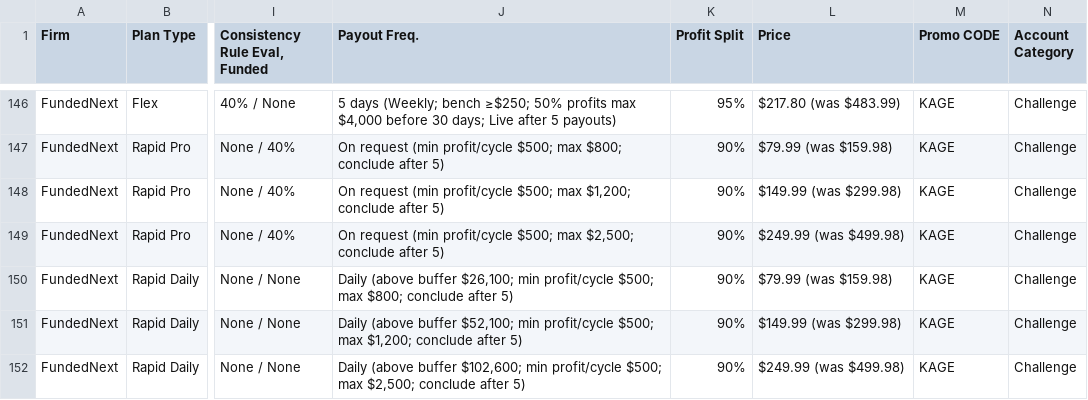
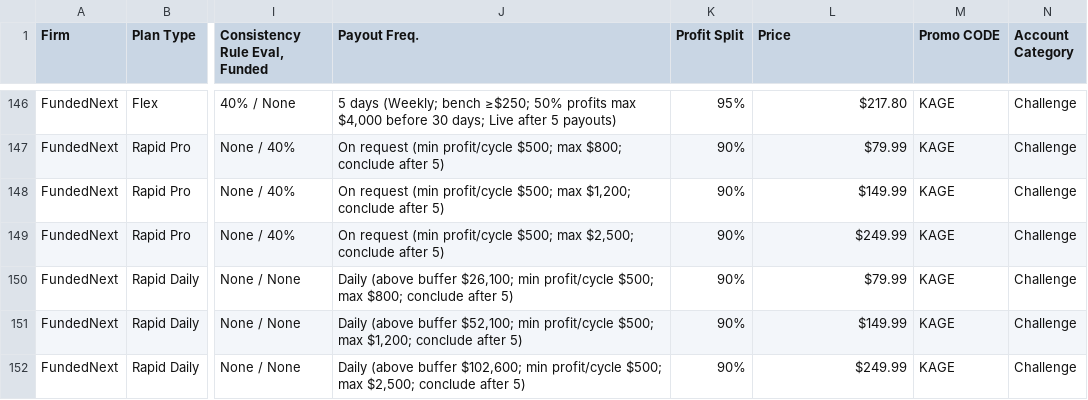
Before and after one commit to Visdom04/propfirm-genie, a TSV file: public/data/firm-plans.tsv, drawn as a sheet; only a part is shown, gaps mark what is left out; the diff covers the shown part only; the diff names each change by its address in the sheet, - before the commit and + after, or states it on an @@ line.

```diff
--- a/public/data/firm-plans.tsv
+++ b/public/data/firm-plans.tsv
-L146 (Price): $217.80 (was $483.99)
+L146 (Price): $217.80
-L147 (Price): $79.99 (was $159.98)
+L147 (Price): $79.99
-L148 (Price): $149.99 (was $299.98)
+L148 (Price): $149.99
-L149 (Price): $249.99 (was $499.98)
+L149 (Price): $249.99
-L150 (Price): $79.99 (was $159.98)
+L150 (Price): $79.99
-L151 (Price): $149.99 (was $299.98)
+L151 (Price): $149.99
-L152 (Price): $249.99 (was $499.98)
+L152 (Price): $249.99
```
Also changed, not shown: 31 edited cells elsewhere in this file, 4 other files.
